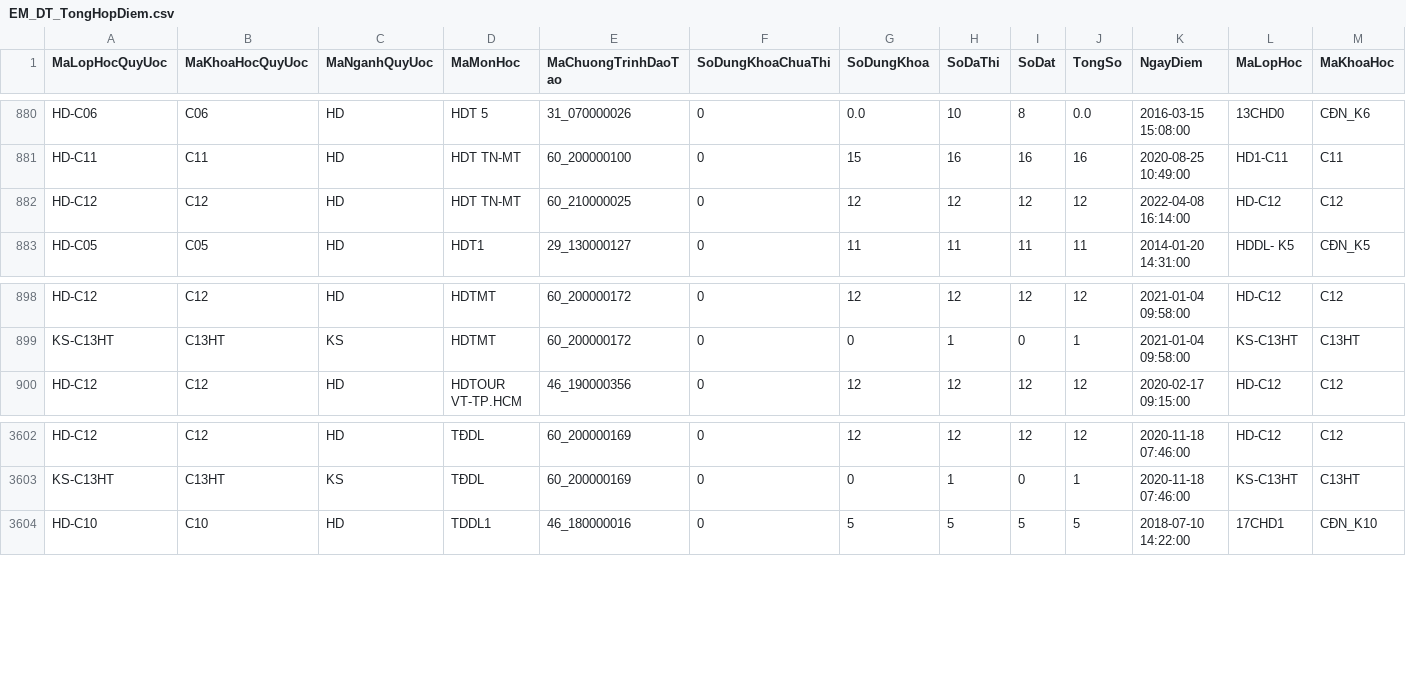
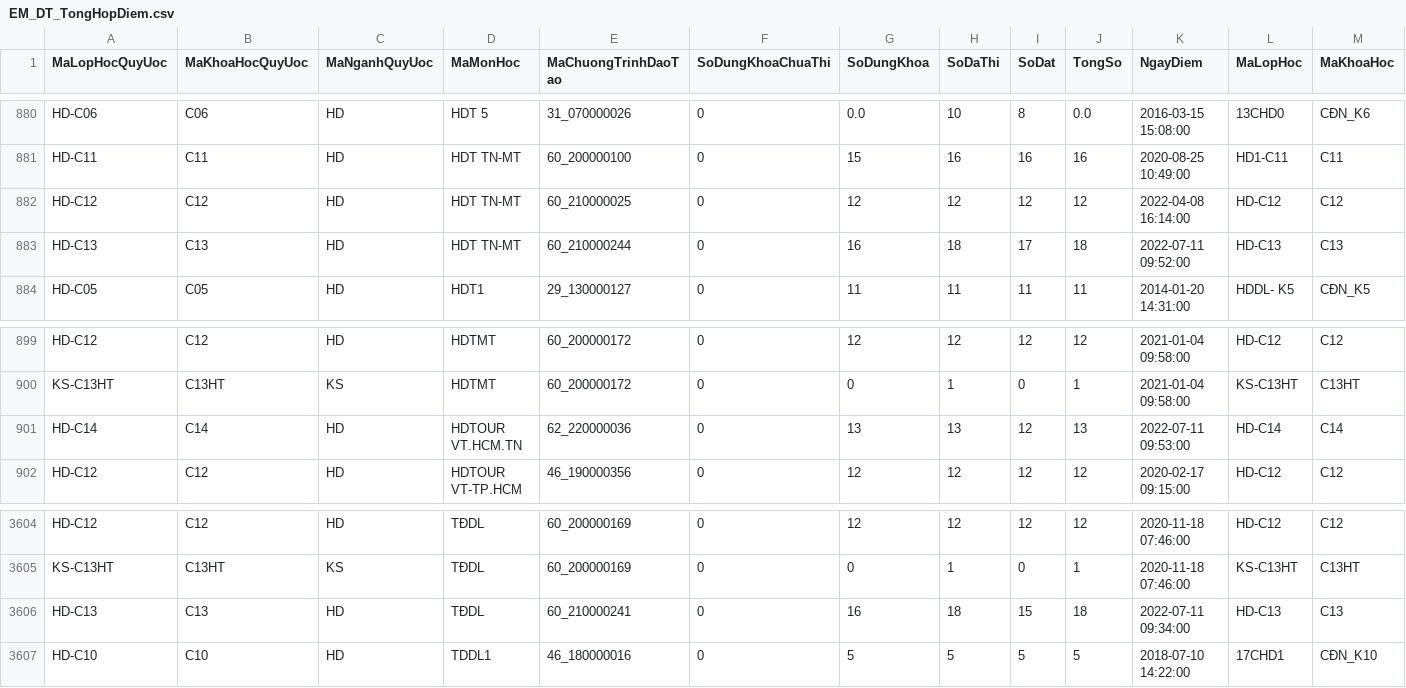
Before and after one commit to lvluat/emis_data, a CSV file: EM_DT_TongHopDiem.csv, drawn as a sheet; only a part is shown, gaps mark what is left out; rows hold the shown columns only; the diff names each change by its address in the sheet, - before the commit and + after, or states it on an @@ line.

```diff
--- a/EM_DT_TongHopDiem.csv
+++ b/EM_DT_TongHopDiem.csv
+row 883: HD-C13 | C13 | HD | HDT TN-MT | 60_210000244 | 0 | 16 | 18 | 17 | 18 | 2022-07-11 09:52:00 | HD-C13 | C13
+row 901: HD-C14 | C14 | HD | HDTOUR VT.HCM.TN | 62_220000036 | 0 | 13 | 13 | 12 | 13 | 2022-07-11 09:53:00 | HD-C14 | C14
+row 3606: HD-C13 | C13 | HD | TĐDL | 60_210000241 | 0 | 16 | 18 | 15 | 18 | 2022-07-11 09:34:00 | HD-C13 | C13
```
Also changed, not shown: EM_DT_ChuongTrinhDaoTao.csv, 3 other files.
